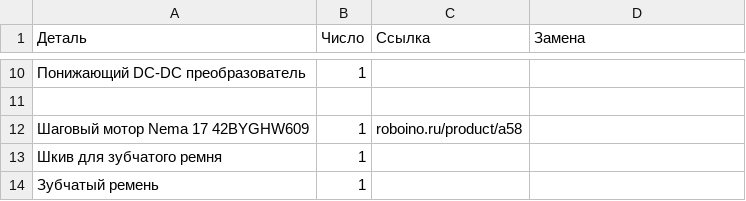
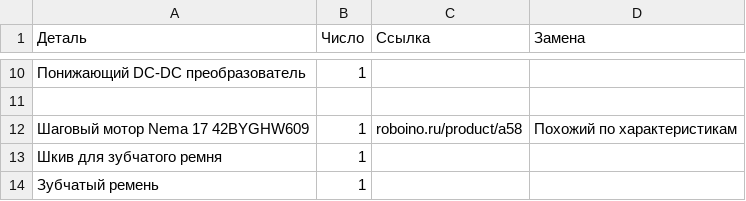
Before and after one commit to Morn91/Slider, a CSV file: Список деталей и инструментов (ru).csv, drawn as a sheet; only a part is shown, gaps mark what is left out.

Commit message:
Update Список деталей и инструментов (ru).csv

```diff
--- a/Список деталей и инструментов (ru).csv
+++ b/Список деталей и инструментов (ru).csv
@@ -11,3 +11,3 @@
 "","","",""
-"Шаговый мотор Nema 17 42BYGHW609","1","roboino.ru/product/a58",""
+"Шаговый мотор Nema 17 42BYGHW609","1","roboino.ru/product/a58","Похожий по характеристикам"
 "Шкив для зубчатого ремня","1","",""
```
